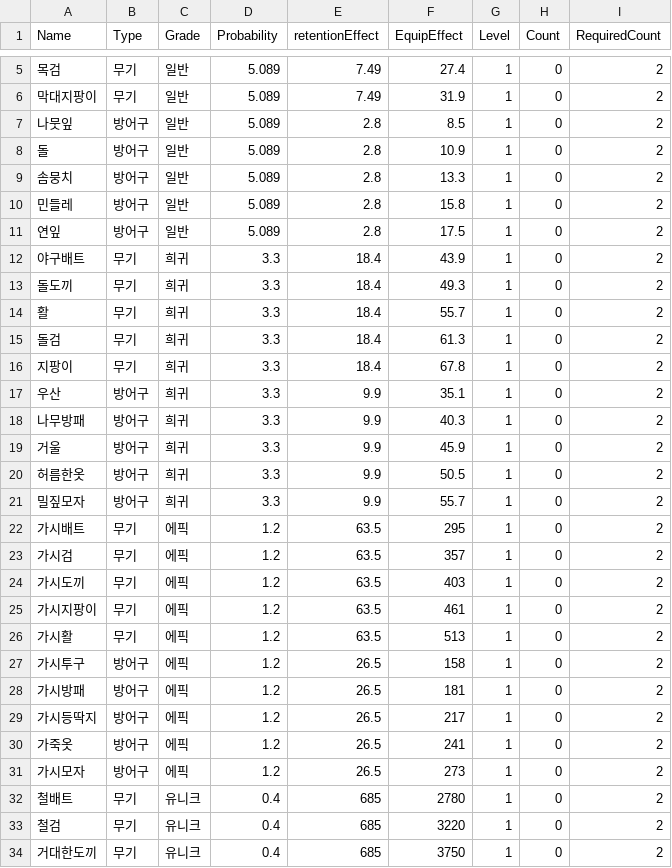
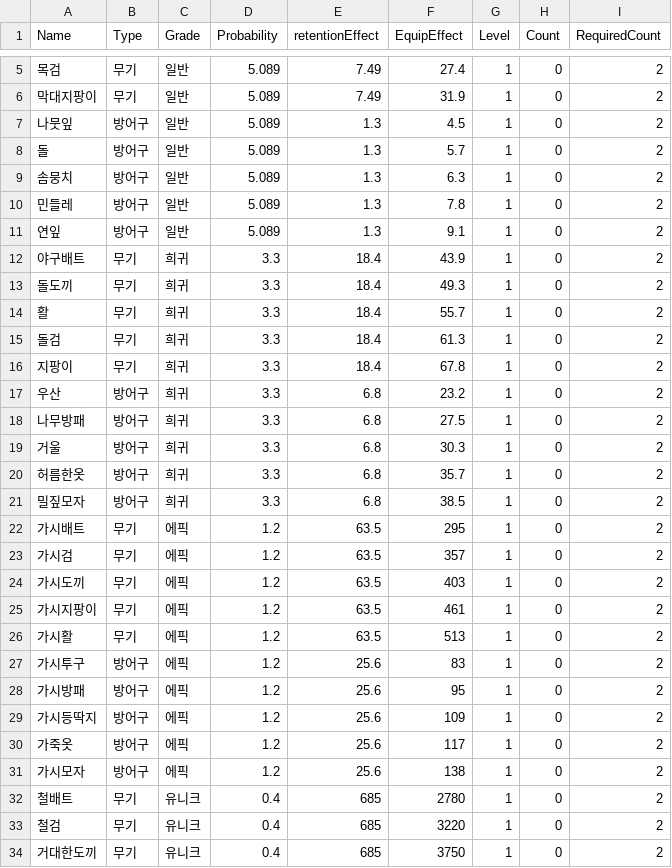
Before and after one commit to cccccdh/Growing-a-Cactus, a CSV file: Growing-a-Cactus/Assets/CSV/Item.csv, drawn as a sheet; only a part is shown, gaps mark what is left out; the diff covers the shown part only.

```diff
--- a/Growing-a-Cactus/Assets/CSV/Item.csv
+++ b/Growing-a-Cactus/Assets/CSV/Item.csv
@@ -6,7 +6,7 @@
 막대지팡이,무기,일반,5.089,7.49,31.9,1,0,2
-나뭇잎,방어구,일반,5.089,2.8,8.5,1,0,2
-돌,방어구,일반,5.089,2.8,10.9,1,0,2
-솜뭉치,방어구,일반,5.089,2.8,13.3,1,0,2
-민들레,방어구,일반,5.089,2.8,15.8,1,0,2
-연잎,방어구,일반,5.089,2.8,17.5,1,0,2
+나뭇잎,방어구,일반,5.089,1.3,4.5,1,0,2
+돌,방어구,일반,5.089,1.3,5.7,1,0,2
+솜뭉치,방어구,일반,5.089,1.3,6.3,1,0,2
+민들레,방어구,일반,5.089,1.3,7.8,1,0,2
+연잎,방어구,일반,5.089,1.3,9.1,1,0,2
 야구배트,무기,희귀,3.3,18.4,43.9,1,0,2
@@ -16,7 +16,7 @@
 지팡이,무기,희귀,3.3,18.4,67.8,1,0,2
-우산,방어구,희귀,3.3,9.9,35.1,1,0,2
-나무방패,방어구,희귀,3.3,9.9,40.3,1,0,2
-거울,방어구,희귀,3.3,9.9,45.9,1,0,2
-허름한옷,방어구,희귀,3.3,9.9,50.5,1,0,2
-밀짚모자,방어구,희귀,3.3,9.9,55.7,1,0,2
+우산,방어구,희귀,3.3,6.8,23.2,1,0,2
+나무방패,방어구,희귀,3.3,6.8,27.5,1,0,2
+거울,방어구,희귀,3.3,6.8,30.3,1,0,2
+허름한옷,방어구,희귀,3.3,6.8,35.7,1,0,2
+밀짚모자,방어구,희귀,3.3,6.8,38.5,1,0,2
 가시배트,무기,에픽,1.2,63.5,295,1,0,2
@@ -26,7 +26,7 @@
 가시활,무기,에픽,1.2,63.5,513,1,0,2
-가시투구,방어구,에픽,1.2,26.5,158,1,0,2
-가시방패,방어구,에픽,1.2,26.5,181,1,0,2
-가시등딱지,방어구,에픽,1.2,26.5,217,1,0,2
-가죽옷,방어구,에픽,1.2,26.5,241,1,0,2
-가시모자,방어구,에픽,1.2,26.5,273,1,0,2
+가시투구,방어구,에픽,1.2,25.6,83,1,0,2
+가시방패,방어구,에픽,1.2,25.6,95,1,0,2
+가시등딱지,방어구,에픽,1.2,25.6,109,1,0,2
+가죽옷,방어구,에픽,1.2,25.6,117,1,0,2
+가시모자,방어구,에픽,1.2,25.6,138,1,0,2
 철배트,무기,유니크,0.4,685,2780,1,0,2
```
Also changed, not shown: 10 edited cells elsewhere in this file, Growing-a-Cactus/Assets/CSV/Quest.csv, 3 other files.
